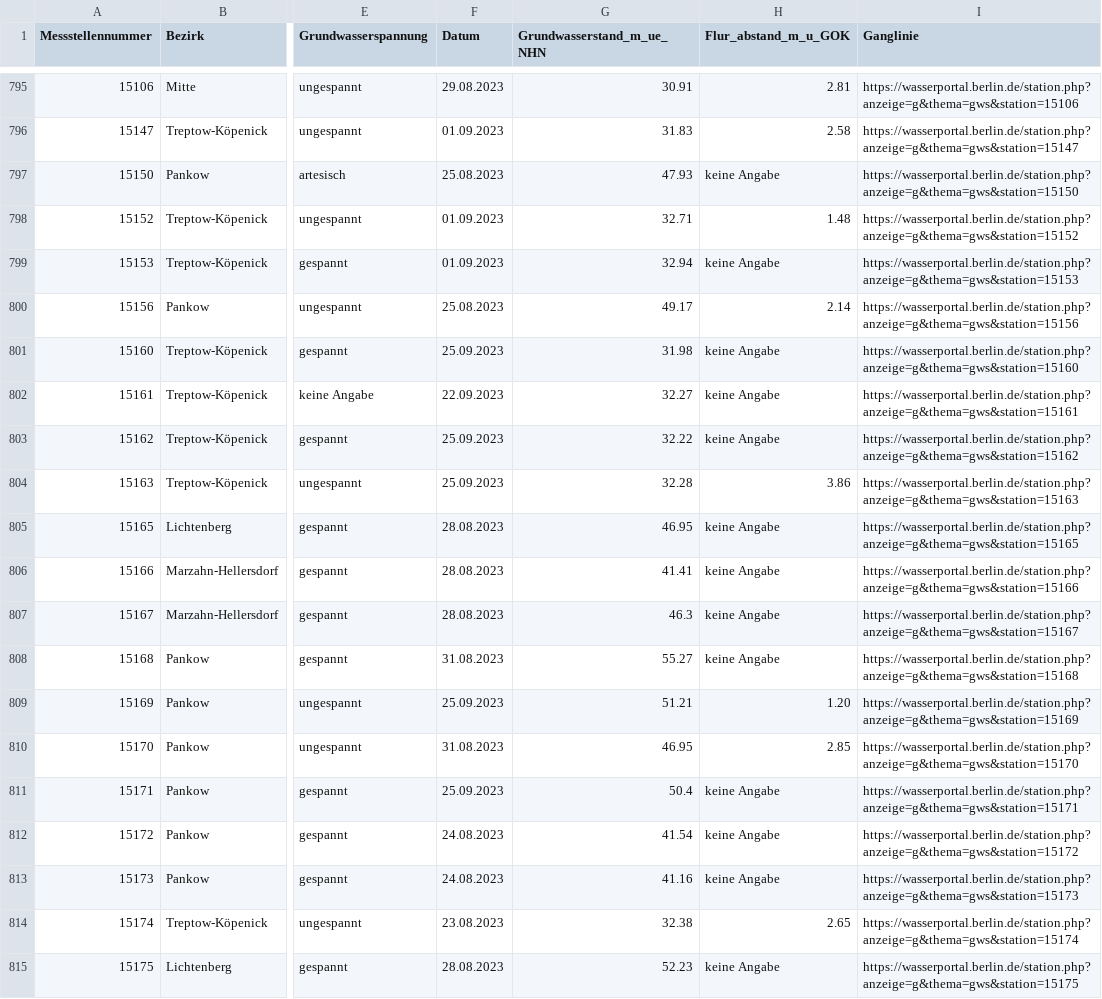
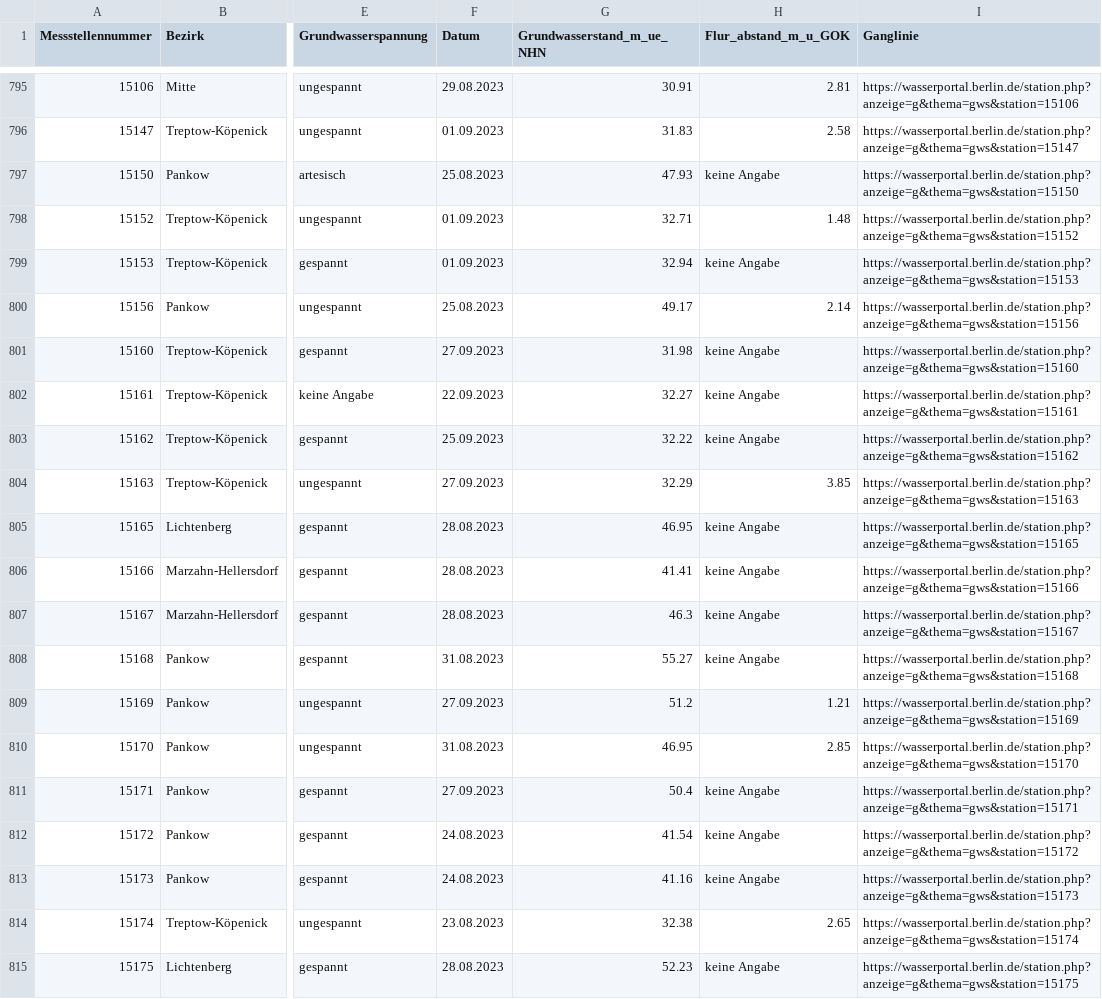
Before and after one commit to KWB-R/wasserportal, a CSV file: stations_groundwater_level.csv, drawn as a sheet; only a part is shown, gaps mark what is left out; the diff covers the shown part only; the diff names each change by its address in the sheet, - before the commit and + after, or states it on an @@ line.

```diff
--- a/stations_groundwater_level.csv
+++ b/stations_groundwater_level.csv
-F801 (Datum): 25.09.2023
+F801 (Datum): 27.09.2023
-F804 (Datum): 25.09.2023
+F804 (Datum): 27.09.2023
-G804 (Grundwasserstand_m_ue_NHN): 32.28
+G804 (Grundwasserstand_m_ue_NHN): 32.29
-H804 (Flur_abstand_m_u_GOK): 3.86
+H804 (Flur_abstand_m_u_GOK): 3.85
-F809 (Datum): 25.09.2023
+F809 (Datum): 27.09.2023
-G809 (Grundwasserstand_m_ue_NHN): 51.21
+G809 (Grundwasserstand_m_ue_NHN): 51.2
-H809 (Flur_abstand_m_u_GOK): 1.20
+H809 (Flur_abstand_m_u_GOK): 1.21
-F811 (Datum): 25.09.2023
+F811 (Datum): 27.09.2023
```
Also changed, not shown: 93 edited cells elsewhere in this file, stations_surface-water_conductivity.csv, stations_surface-water_flow.csv, 22 other files.
